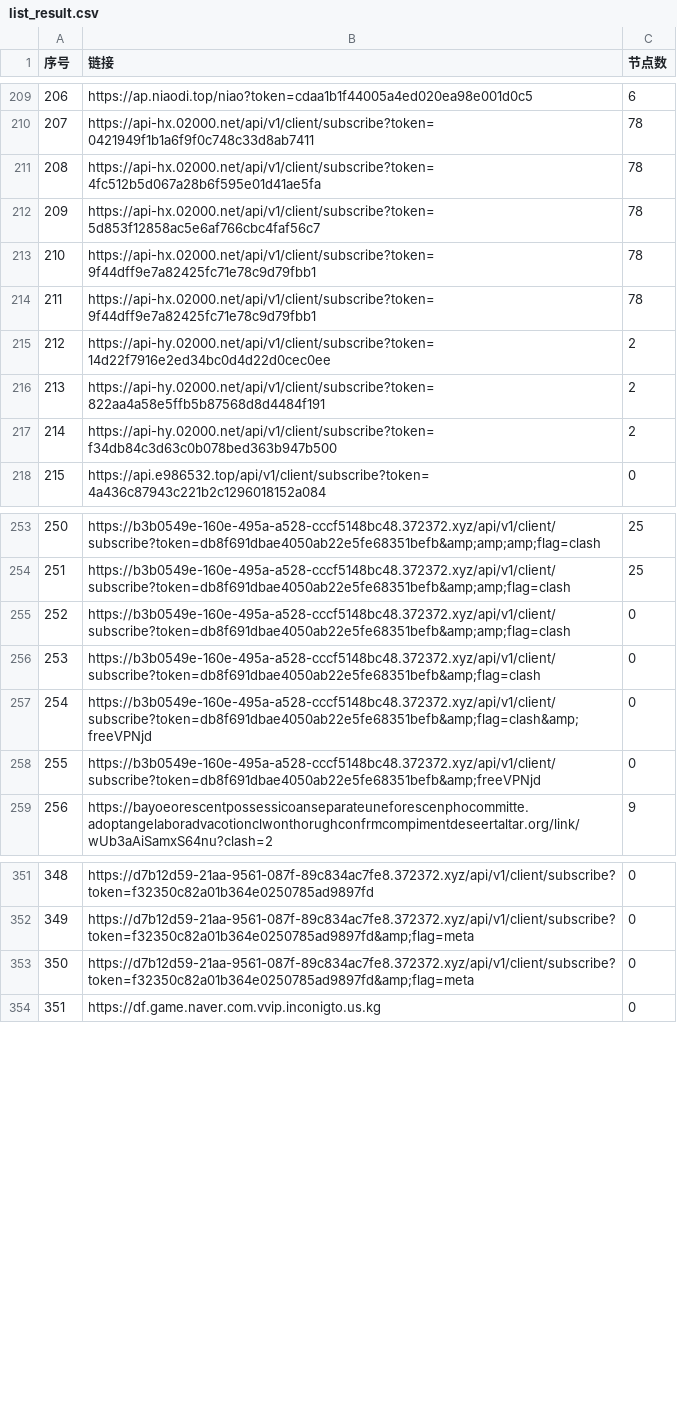
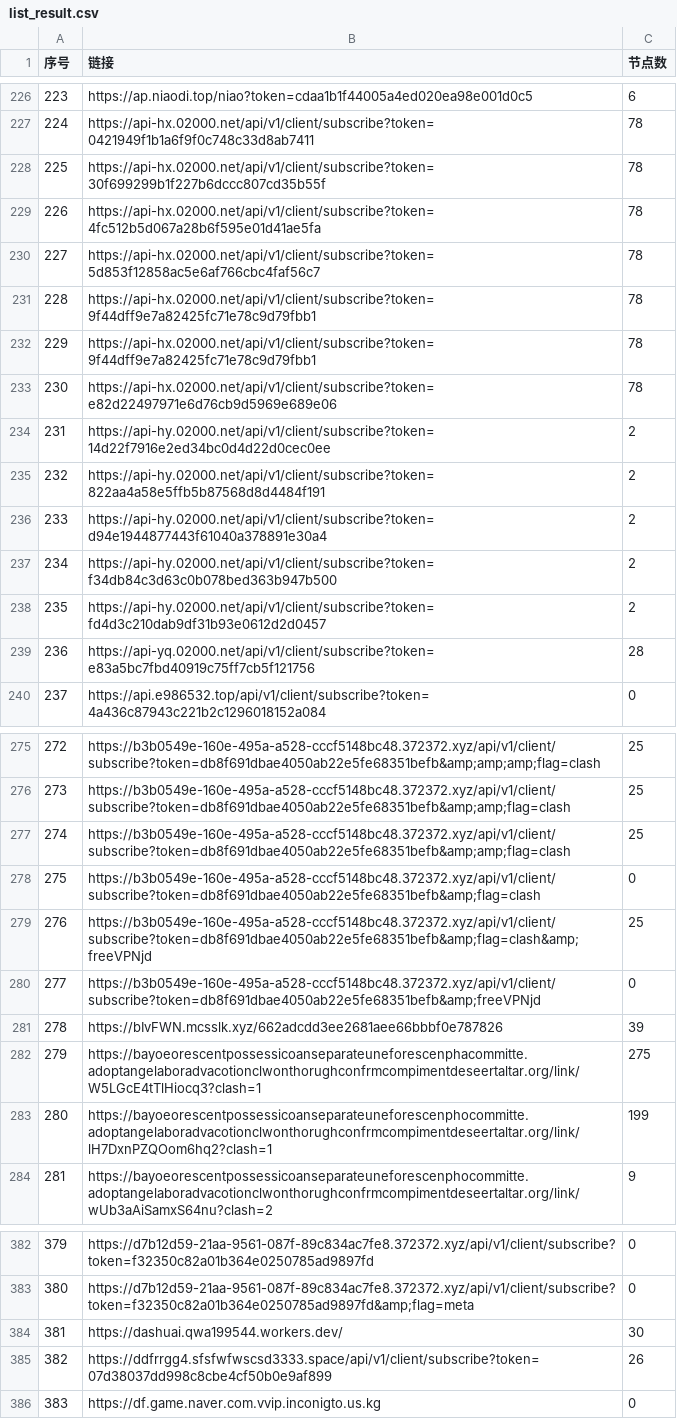
Before and after one commit to 3878590578/NoMoreWalls, a CSV file: list_result.csv, drawn as a sheet; only a part is shown, gaps mark what is left out; removed rows and columns are numbered as before the commit, all else as after; the diff covers the shown part only; the diff names each change by its address in the sheet, - before the commit and + after, or states it on an @@ line.

```diff
--- a/list_result.csv
+++ b/list_result.csv
@@ column A (序号) renumbered between rows 12 and 843 @@
+row 228: 225 | https://api-hx.02000.net/api/v1/client/subscribe?token=30f699299b1f227b6dccc807cd35b55f | 78
+row 233: 230 | https://api-hx.02000.net/api/v1/client/subscribe?token=e82d22497971e6d76cb9d5969e689e06 | 78
+row 236: 233 | https://api-hy.02000.net/api/v1/client/subscribe?token=d94e1944877443f61040a378891e30a4 | 2
+row 238: 235 | https://api-hy.02000.net/api/v1/client/subscribe?token=fd4d3c210dab9df31b93e0612d2d0457 | 2
+row 239: 236 | https://api-yq.02000.net/api/v1/client/subscribe?token=e83a5bc7fbd40919c75ff7cb5f121756 | 28
-C277 (节点数): 0
+C277 (节点数): 25
-C279 (节点数): 0
+C279 (节点数): 25
+row 281: 278 | https://bIvFWN.mcsslk.xyz/662adcdd3ee2681aee66bbbf0e787826 | 39
+row 282: 279 | https://bayoeorescentpossessicoanseparateuneforescenphacommitte.adoptangelaboradvacotionclwonthorughconfrmcompimentdeseertaltar.org/link/W5LGcE4tTlHiocq3?clash=1 | 275
+row 283: 280 | https://bayoeorescentpossessicoanseparateuneforescenphocommitte.adoptangelaboradvacotionclwonthorughconfrmcompimentdeseertaltar.org/link/lH7DxnPZQOom6hq2?clash=1 | 199
-row 353: 350 | https://d7b12d59-21aa-9561-087f-89c834ac7fe8.372372.xyz/api/v1/client/subscribe?token=f32350c82a01b364e0250785ad9897fd&amp;flag=meta | 0
+row 384: 381 | https://dashuai.qwa199544.workers.dev/ | 30
+row 385: 382 | https://ddfrrgg4.sfsfwfwscsd3333.space/api/v1/client/subscribe?token=07d38037dd998c8cbe4cf50b0e9af899 | 26
```
Also changed, not shown: 35 added rows, 2 removed rows and 29 edited cells elsewhere in this file, 55 other files.
